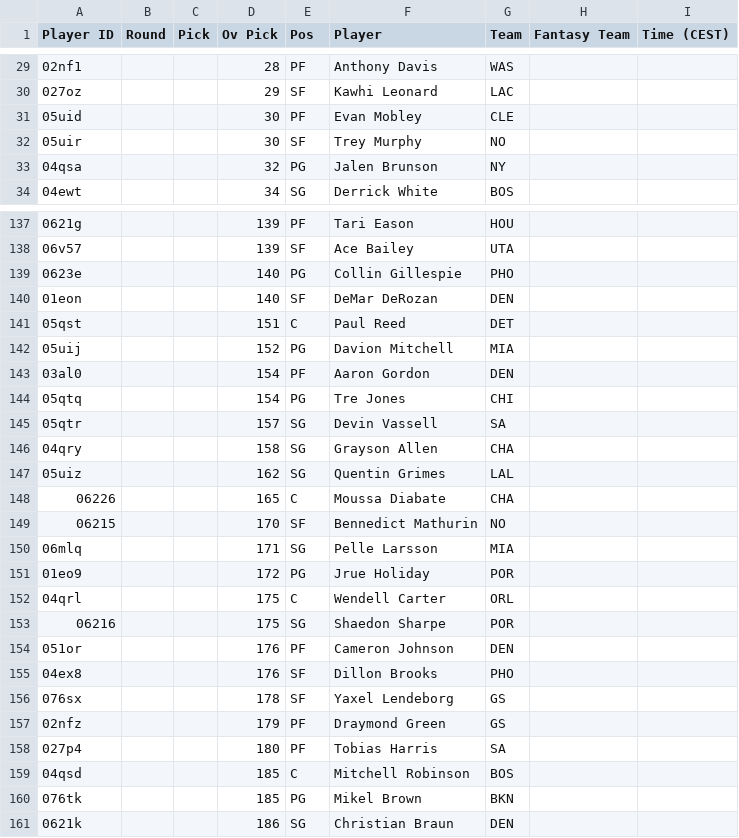
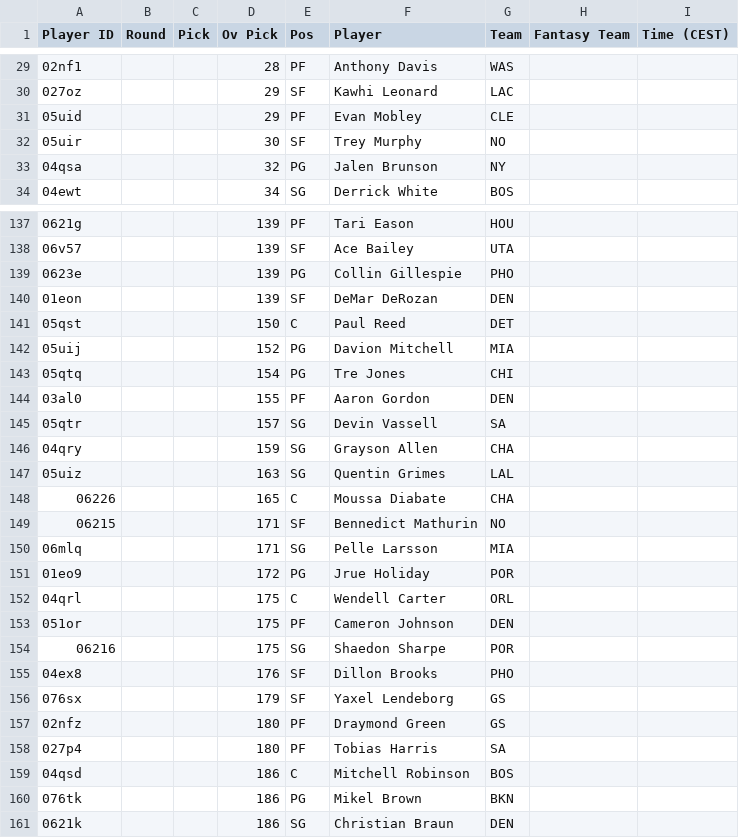
Before and after one commit to Pizzaratops/Citizens-of-Funkytown, a CSV file: projections/data/fantrax-adp.csv, drawn as a sheet; only a part is shown, gaps mark what is left out; the diff covers the shown part only.

```diff
--- a/projections/data/fantrax-adp.csv
+++ b/projections/data/fantrax-adp.csv
@@ -30,3 +30,3 @@
 "027oz","","","29","SF","Kawhi Leonard","LAC","",""
-"05uid","","","30","PF","Evan Mobley","CLE","",""
+"05uid","","","29","PF","Evan Mobley","CLE","",""
 "05uir","","","30","SF","Trey Murphy","NO","",""
@@ -138,13 +138,13 @@
 "06v57","","","139","SF","Ace Bailey","UTA","",""
-"0623e","","","140","PG","Collin Gillespie","PHO","",""
-"01eon","","","140","SF","DeMar DeRozan","DEN","",""
-"05qst","","","151","C","Paul Reed","DET","",""
+"0623e","","","139","PG","Collin Gillespie","PHO","",""
+"01eon","","","139","SF","DeMar DeRozan","DEN","",""
+"05qst","","","150","C","Paul Reed","DET","",""
 "05uij","","","152","PG","Davion Mitchell","MIA","",""
-"03al0","","","154","PF","Aaron Gordon","DEN","",""
 "05qtq","","","154","PG","Tre Jones","CHI","",""
+"03al0","","","155","PF","Aaron Gordon","DEN","",""
 "05qtr","","","157","SG","Devin Vassell","SA","",""
-"04qry","","","158","SG","Grayson Allen","CHA","",""
-"05uiz","","","162","SG","Quentin Grimes","LAL","",""
+"04qry","","","159","SG","Grayson Allen","CHA","",""
+"05uiz","","","163","SG","Quentin Grimes","LAL","",""
 "06226","","","165","C","Moussa Diabate","CHA","",""
-"06215","","","170","SF","Bennedict Mathurin","NO","",""
+"06215","","","171","SF","Bennedict Mathurin","NO","",""
 "06mlq","","","171","SG","Pelle Larsson","MIA","",""
@@ -152,10 +152,10 @@
 "04qrl","","","175","C","Wendell Carter","ORL","",""
+"051or","","","175","PF","Cameron Johnson","DEN","",""
 "06216","","","175","SG","Shaedon Sharpe","POR","",""
-"051or","","","176","PF","Cameron Johnson","DEN","",""
 "04ex8","","","176","SF","Dillon Brooks","PHO","",""
-"076sx","","","178","SF","Yaxel Lendeborg","GS","",""
-"02nfz","","","179","PF","Draymond Green","GS","",""
+"076sx","","","179","SF","Yaxel Lendeborg","GS","",""
+"02nfz","","","180","PF","Draymond Green","GS","",""
 "027p4","","","180","PF","Tobias Harris","SA","",""
-"04qsd","","","185","C","Mitchell Robinson","BOS","",""
-"076tk","","","185","PG","Mikel Brown","BKN","",""
+"04qsd","","","186","C","Mitchell Robinson","BOS","",""
+"076tk","","","186","PG","Mikel Brown","BKN","",""
 "0621k","","","186","SG","Christian Braun","DEN","",""
```
Also changed, not shown: 1 added row, 1 removed row, 4 moved rows and 12 edited cells elsewhere in this file, 1 other file.
